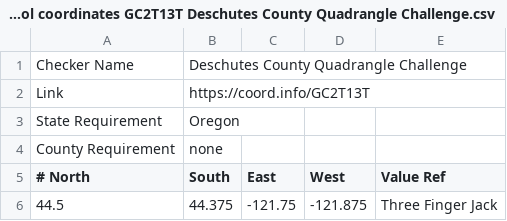
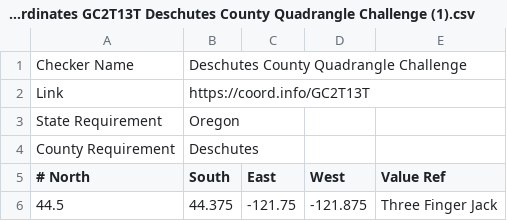
Before and after one commit to CanyonTurtle/GridChecker, a CSV file: public/Grids/Grid tool coordinates GC2T13T Deschutes County Quadrangle Challenge (1).csv (was public/Grids/Grid tool coordinates GC2T13T Deschutes County Quadrangle Challenge.csv), drawn as a sheet; only a part is shown.

Commit message:
changed county  in desshutes file

```diff
--- a/public/Grids/Grid tool coordinates GC2T13T Deschutes County Quadrangle Challenge.csv
+++ b/public/Grids/Grid tool coordinates GC2T13T Deschutes County Quadrangle Challenge (1).csv
@@ -3,3 +3,3 @@ Link,https://coord.info/GC2T13T,,,
 State Requirement,Oregon,,,
-County Requirement,none,,,
+County Requirement,Deschutes,,,
 # North,South,East,West,Value Ref
```
